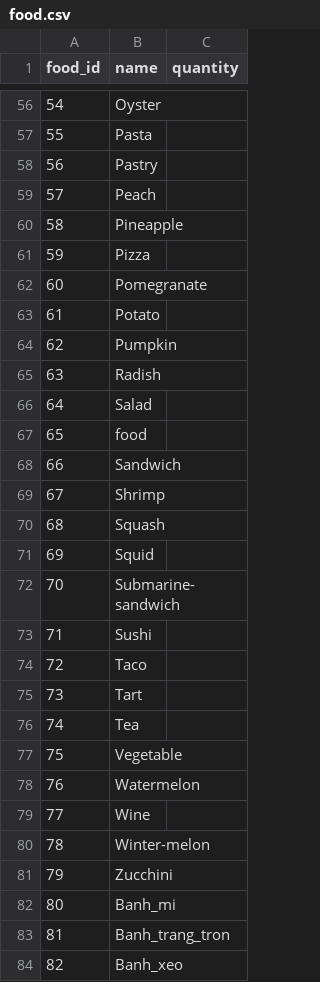
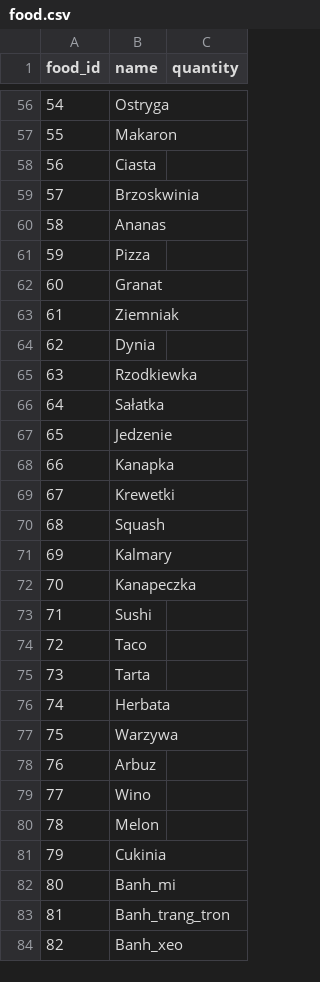
Before and after one commit to jkarolczak/akai-code-2022, a CSV file: docker/psql/food.csv, drawn as a sheet; only a part is shown, gaps mark what is left out; the diff covers the shown part only.

Commit message:
Translate food names

```diff
--- a/docker/psql/food.csv
+++ b/docker/psql/food.csv
@@ -56,27 +56,27 @@ food_id,name,quantity
-54,Oyster
-55,Pasta
-56,Pastry
-57,Peach
-58,Pineapple
+54,Ostryga
+55,Makaron
+56,Ciasta
+57,Brzoskwinia
+58,Ananas
 59,Pizza
-60,Pomegranate
-61,Potato
-62,Pumpkin
-63,Radish
-64,Salad
-65,food
-66,Sandwich
-67,Shrimp
+60,Granat
+61,Ziemniak
+62,Dynia
+63,Rzodkiewka
+64,Sałatka
+65,Jedzenie
+66,Kanapka
+67,Krewetki
 68,Squash
-69,Squid
-70,Submarine-sandwich
+69,Kalmary
+70,Kanapeczka
 71,Sushi
 72,Taco
-73,Tart
-74,Tea
-75,Vegetable
-76,Watermelon
-77,Wine
-78,Winter-melon
-79,Zucchini
+73,Tarta
+74,Herbata
+75,Warzywa
+76,Arbuz
+77,Wino
+78,Melon
+79,Cukinia
 80,Banh_mi
```
Also changed, not shown: 51 edited cells elsewhere in this file.
